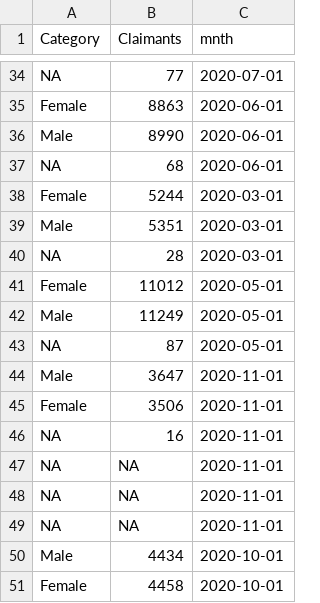
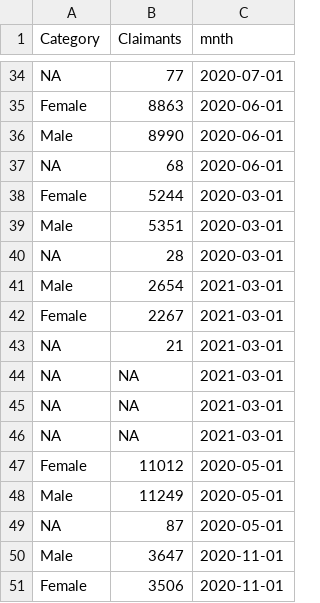
Before and after one commit to pulte-nd/sbeconomydb, a CSV file: claimants_gender.csv, drawn as a sheet; only a part is shown, gaps mark what is left out; the shorter side is filled out with more unchanged rows.

```diff
--- a/claimants_gender.csv
+++ b/claimants_gender.csv
@@ -40,2 +40,8 @@ Male,5351,2020-03-01
 NA,28,2020-03-01
+Male,2654,2021-03-01
+Female,2267,2021-03-01
+NA,21,2021-03-01
+NA,NA,2021-03-01
+NA,NA,2021-03-01
+NA,NA,2021-03-01
 Female,11012,2020-05-01
```
Also changed, not shown: claimants_age.csv, claimants_education.csv, 16 other files.
